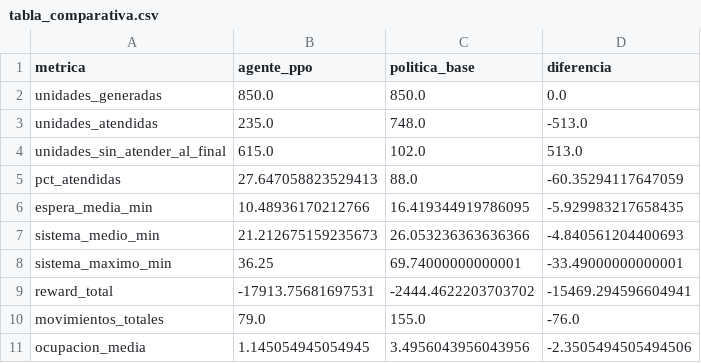
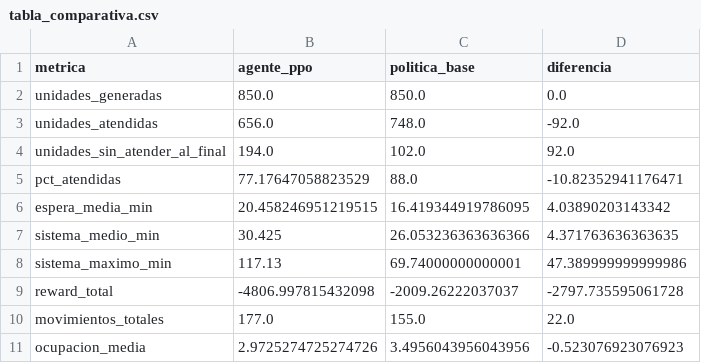
Before and after one commit to HaiderFonseca/NHH-Schedule-Free-Autonomous-Boats-in-Bergen, a CSV file: simulacion/output/comparacion/tabla_comparativa.csv, drawn as a sheet.

```diff
--- a/simulacion/output/comparacion/tabla_comparativa.csv
+++ b/simulacion/output/comparacion/tabla_comparativa.csv
@@ -2,10 +2,10 @@ metrica,agente_ppo,politica_base,diferencia
 unidades_generadas,850.0,850.0,0.0
-unidades_atendidas,235.0,748.0,-513.0
-unidades_sin_atender_al_final,615.0,102.0,513.0
-pct_atendidas,27.647058823529413,88.0,-60.35294117647059
-espera_media_min,10.48936170212766,16.419344919786095,-5.929983217658435
-sistema_medio_min,21.212675159235673,26.053236363636366,-4.840561204400693
-sistema_maximo_min,36.25,69.74000000000001,-33.49000000000001
-reward_total,-17913.75681697531,-2444.4622203703702,-15469.294596604941
-movimientos_totales,79.0,155.0,-76.0
-ocupacion_media,1.145054945054945,3.4956043956043956,-2.3505494505494506
+unidades_atendidas,656.0,748.0,-92.0
+unidades_sin_atender_al_final,194.0,102.0,92.0
+pct_atendidas,77.17647058823529,88.0,-10.82352941176471
+espera_media_min,20.458246951219515,16.419344919786095,4.03890203143342
+sistema_medio_min,30.425,26.053236363636366,4.371763636363635
+sistema_maximo_min,117.13,69.74000000000001,47.389999999999986
+reward_total,-4806.997815432098,-2009.26222037037,-2797.735595061728
+movimientos_totales,177.0,155.0,22.0
+ocupacion_media,2.9725274725274726,3.4956043956043956,-0.523076923076923
```
Also changed, not shown: simulacion/output/comparacion/por_par_comparado.csv, simulacion/output/comparacion/reward_por_semilla.csv, 57 other files.
